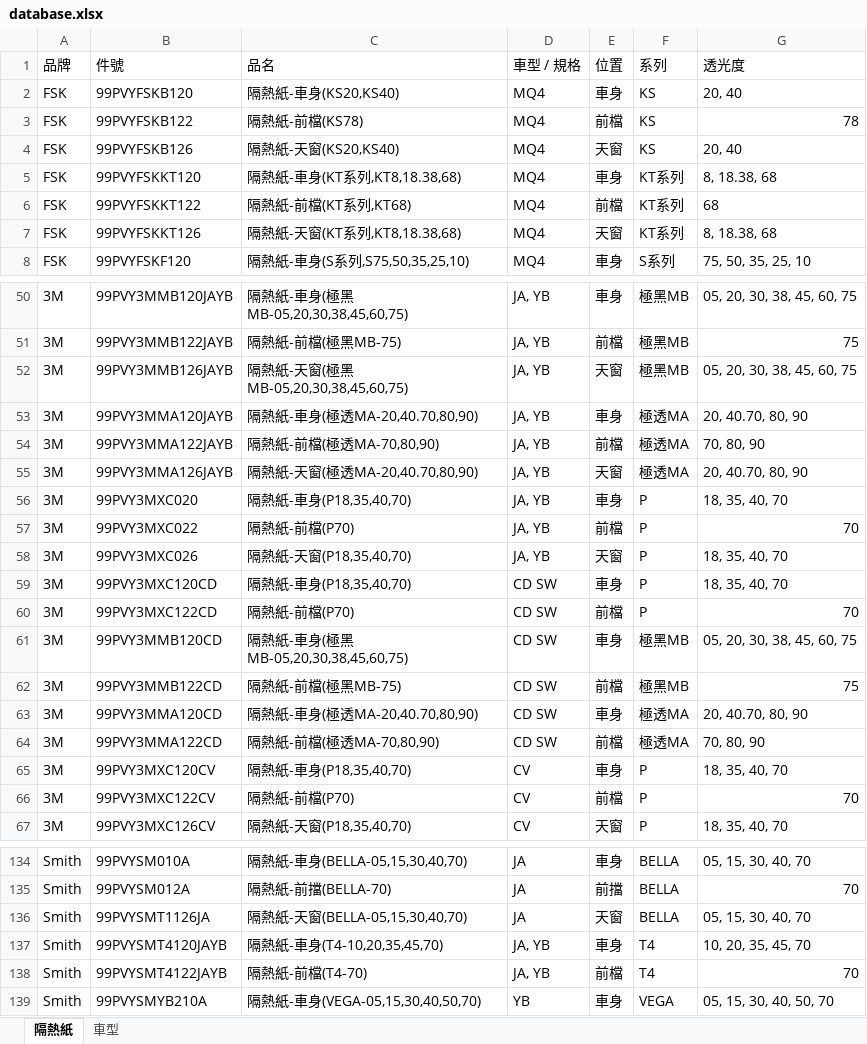
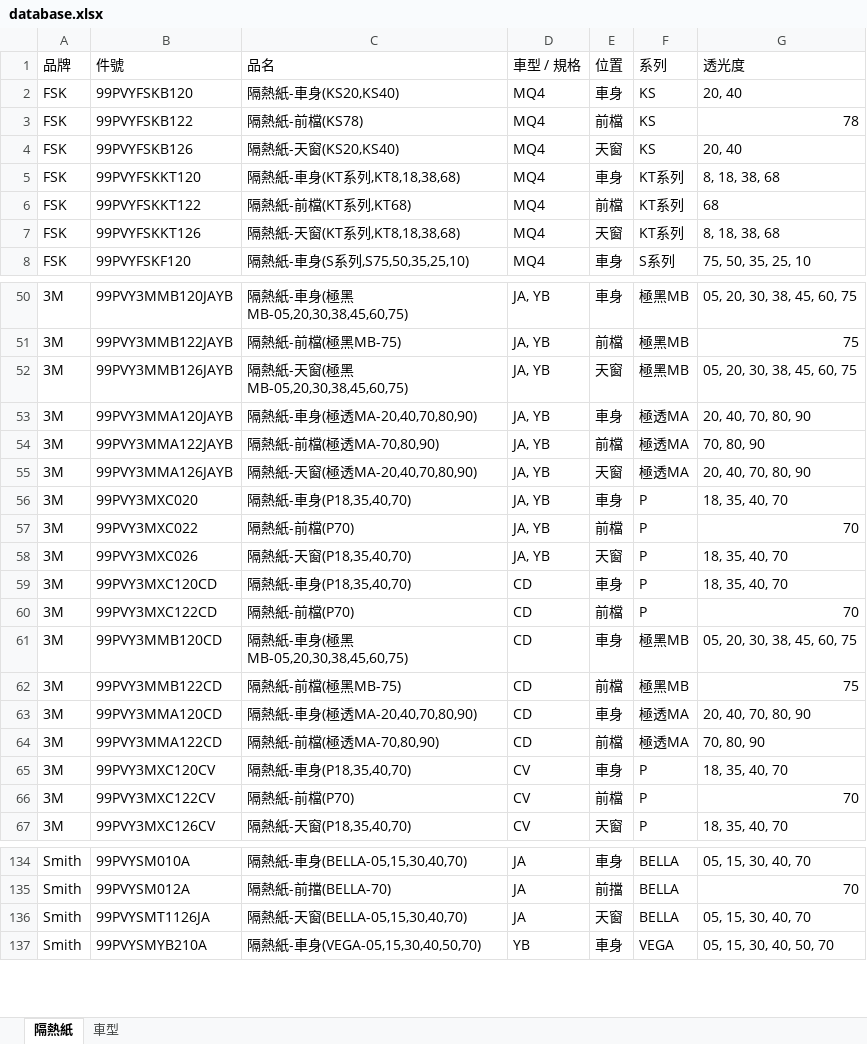
Before and after one commit to kia-film/PV, an Excel workbook: database.xlsx, sheet 隔熱紙, drawn as a sheet; only a part is shown, gaps mark what is left out; values as stored, in another font and other column widths than the file's, no borders; conditional formats not drawn; the diff covers the shown part only; the diff names each change by its address in the sheet, - before the commit and + after, or states it on an @@ line.

Commit message:
Add files via upload

```diff
--- a/database.xlsx (sheet 隔熱紙)
+++ b/database.xlsx (sheet 隔熱紙)
-C5 (品名): 隔熱紙-車身(KT系列,KT8,18.38,68)
+C5 (品名): 隔熱紙-車身(KT系列,KT8,18,38,68)
-G5 (透光度): 8, 18.38, 68
+G5 (透光度): 8, 18, 38, 68
-C7 (品名): 隔熱紙-天窗(KT系列,KT8,18.38,68)
+C7 (品名): 隔熱紙-天窗(KT系列,KT8,18,38,68)
-G7 (透光度): 8, 18.38, 68
+G7 (透光度): 8, 18, 38, 68
-C53 (品名): 隔熱紙-車身(極透MA-20,40.70,80,90)
+C53 (品名): 隔熱紙-車身(極透MA-20,40,70,80,90)
-G53 (透光度): 20, 40.70, 80, 90
+G53 (透光度): 20, 40, 70, 80, 90
-C55 (品名): 隔熱紙-天窗(極透MA-20,40.70,80,90)
+C55 (品名): 隔熱紙-天窗(極透MA-20,40,70,80,90)
-G55 (透光度): 20, 40.70, 80, 90
+G55 (透光度): 20, 40, 70, 80, 90
-D59:D64 (車型 / 規格): CD SW
+D59:D64 (車型 / 規格): CD
-C63 (品名): 隔熱紙-車身(極透MA-20,40.70,80,90)
+C63 (品名): 隔熱紙-車身(極透MA-20,40,70,80,90)
-G63 (透光度): 20, 40.70, 80, 90
+G63 (透光度): 20, 40, 70, 80, 90
-row 137: Smith | 99PVYSMT4120JAYB | 隔熱紙-車身(T4-10,20,35,45,70) | JA, YB | 車身 | T4 | 10, 20, 35, 45, 70
-row 138: Smith | 99PVYSMT4122JAYB | 隔熱紙-前檔(T4-70) | JA, YB | 前檔 | T4 | 70
```
Also changed, not shown: 28 edited cells elsewhere in this sheet, sheet 車型.
